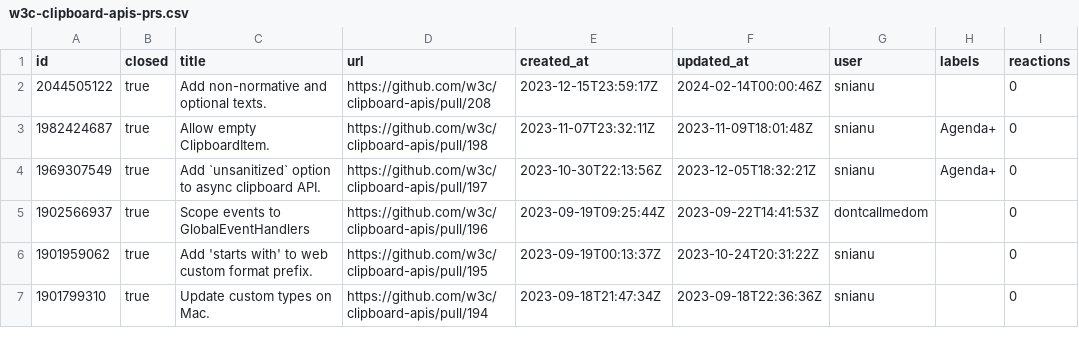
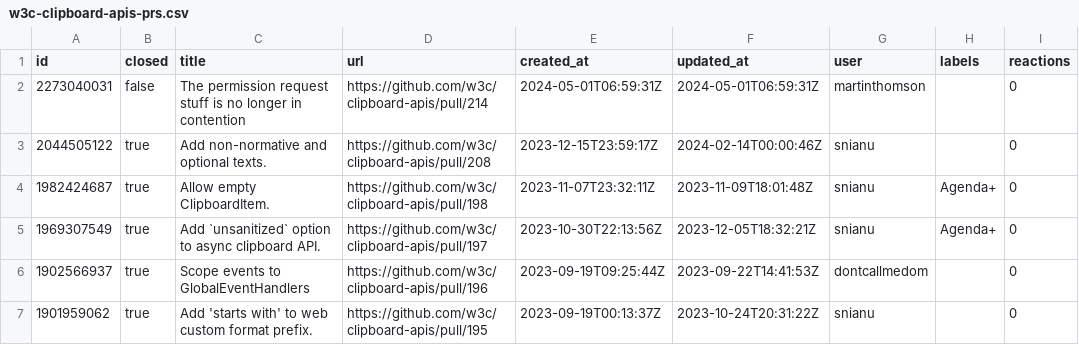
Before and after one commit to bgrins/compat-utils, a CSV file: output/w3c-clipboard-apis-prs.csv, drawn as a sheet; only a part is shown; the shorter side is filled out with more unchanged rows; the diff names each change by its address in the sheet, - before the commit and + after, or states it on an @@ line.

```diff
--- a/output/w3c-clipboard-apis-prs.csv
+++ b/output/w3c-clipboard-apis-prs.csv
+row 2: 2273040031 | false | The permission request stuff is no longer in contention | https://github.com/w3c/clipboard-apis/pull/214 | 2024-05-01T06:59:31Z | 2024-05-01T06:59:31Z | martinthomson |  | 0
```
Also changed, not shown: output/all-comments.csv, output/mozilla-standards-positions.csv, 7 other files.
